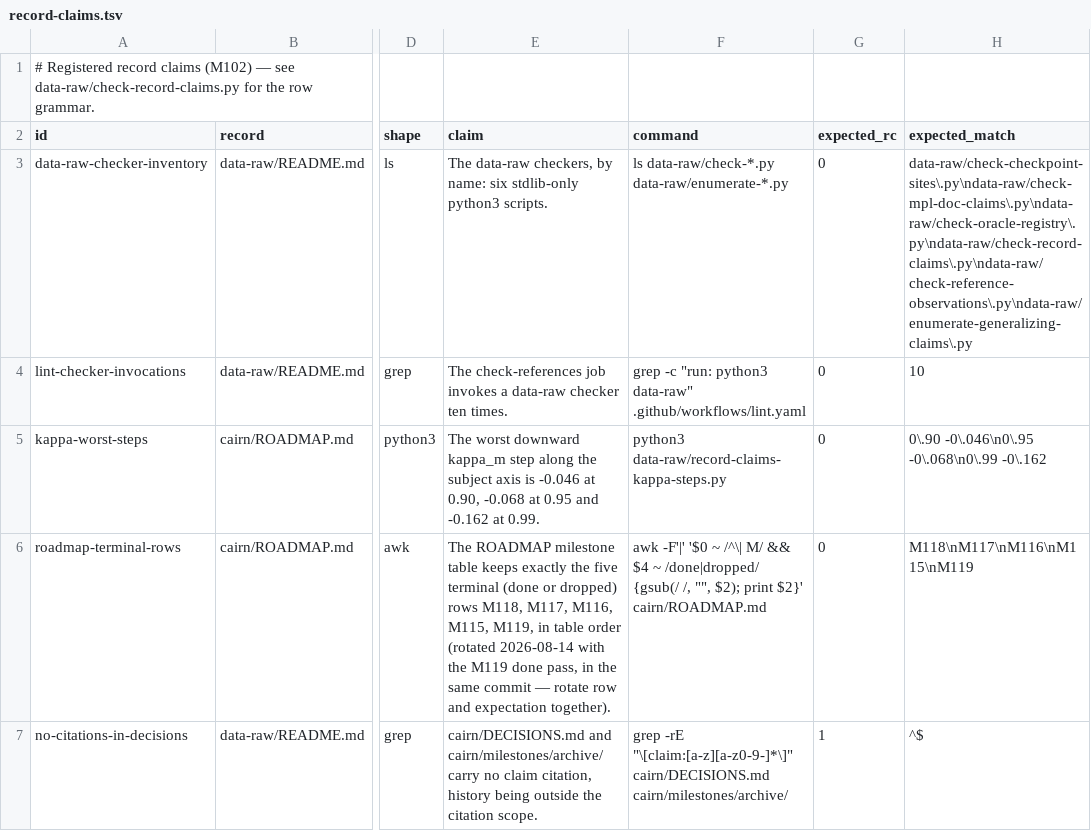
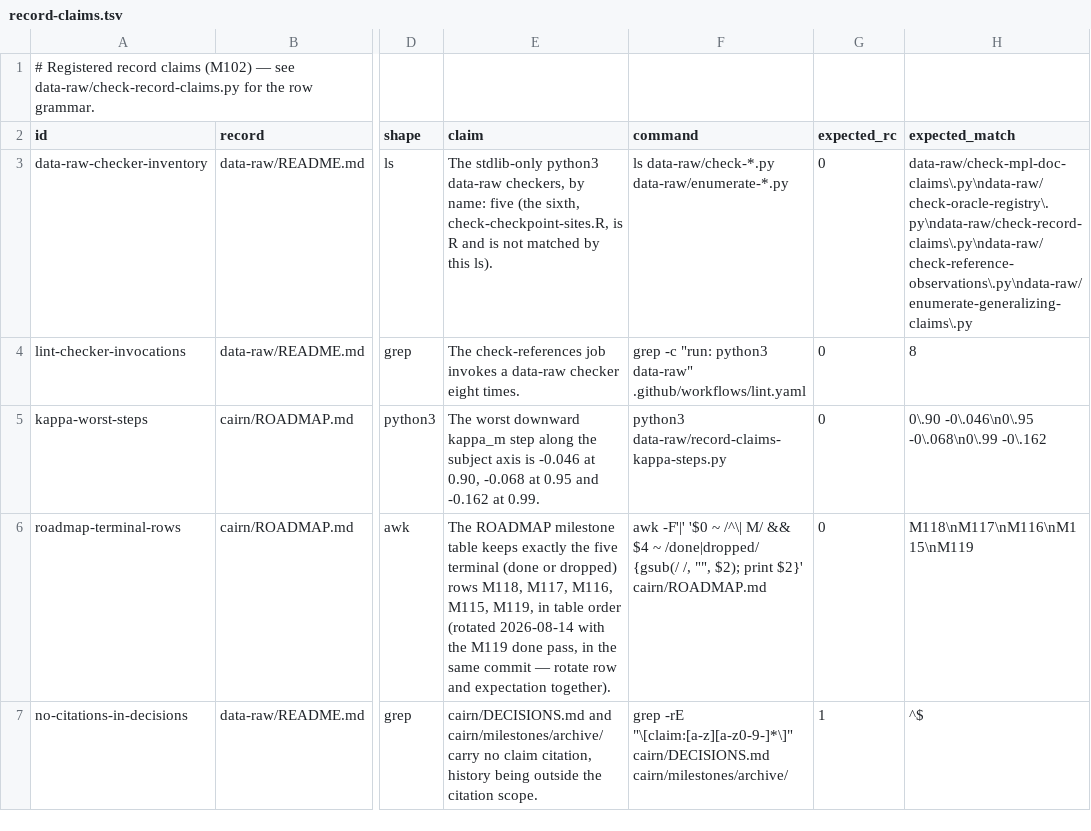
Before and after one commit to jmgirard/intraclass, a TSV file: data-raw/record-claims.tsv, drawn as a sheet; only a part is shown, gaps mark what is left out; the diff names each change by its address in the sheet, - before the commit and + after, or states it on an @@ line.

```diff
--- a/data-raw/record-claims.tsv
+++ b/data-raw/record-claims.tsv
-E3 (claim): The data-raw checkers, by name: six stdlib-only python3 scripts.
+E3 (claim): The stdlib-only python3 data-raw checkers, by name: five (the sixth, check-checkpoint-sites.R, is R and is not matched by this ls).
-H3 (expected_match): data-raw/check-checkpoint-sites\.py\ndata-raw/check-mpl-doc-claims\.py\ndata-raw/check-oracle-registry\.py\ndata-raw/check-record-claims\.py\ndata-raw/check-reference-observations\.py\ndata-raw/enumerate-generalizing-claims\.py
+H3 (expected_match): data-raw/check-mpl-doc-claims\.py\ndata-raw/check-oracle-registry\.py\ndata-raw/check-record-claims\.py\ndata-raw/check-reference-observations\.py\ndata-raw/enumerate-generalizing-claims\.py
-E4 (claim): …data-raw checker ten times.
+E4 (claim): …data-raw checker eight times.
-H4 (expected_match): 10
+H4 (expected_match): 8
```
Also changed, not shown: data-raw/checkpoint-sites.tsv, 13 other files.
